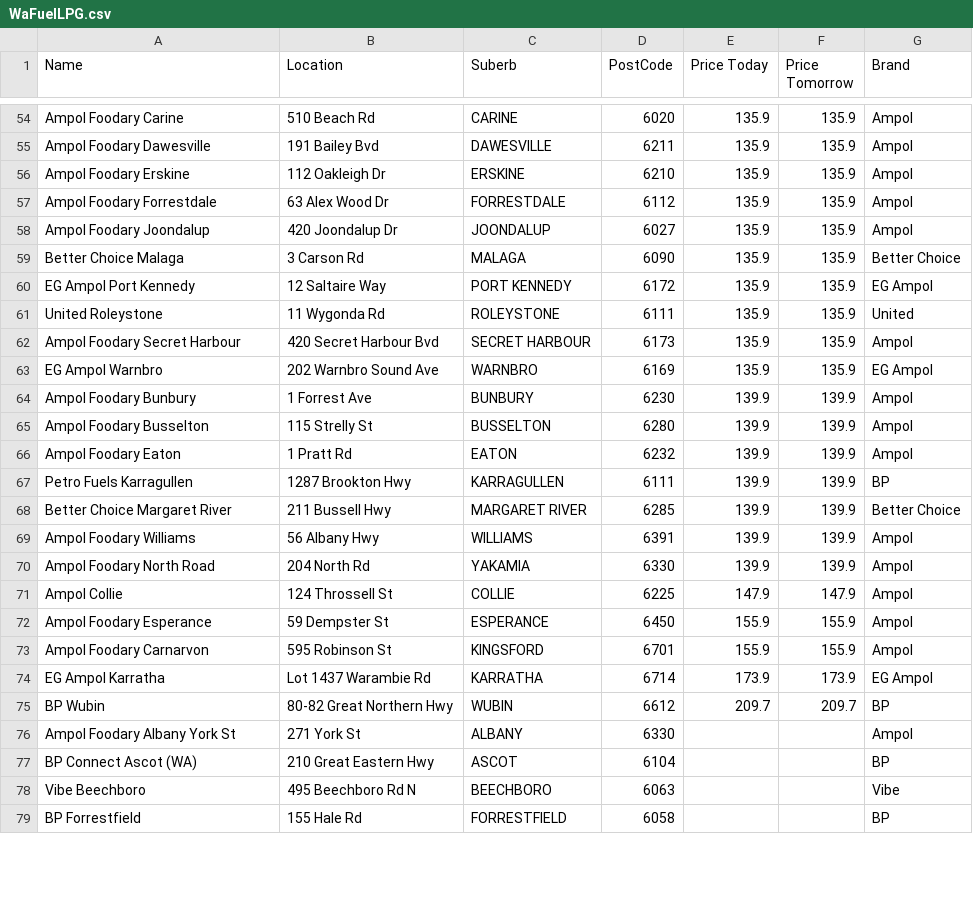
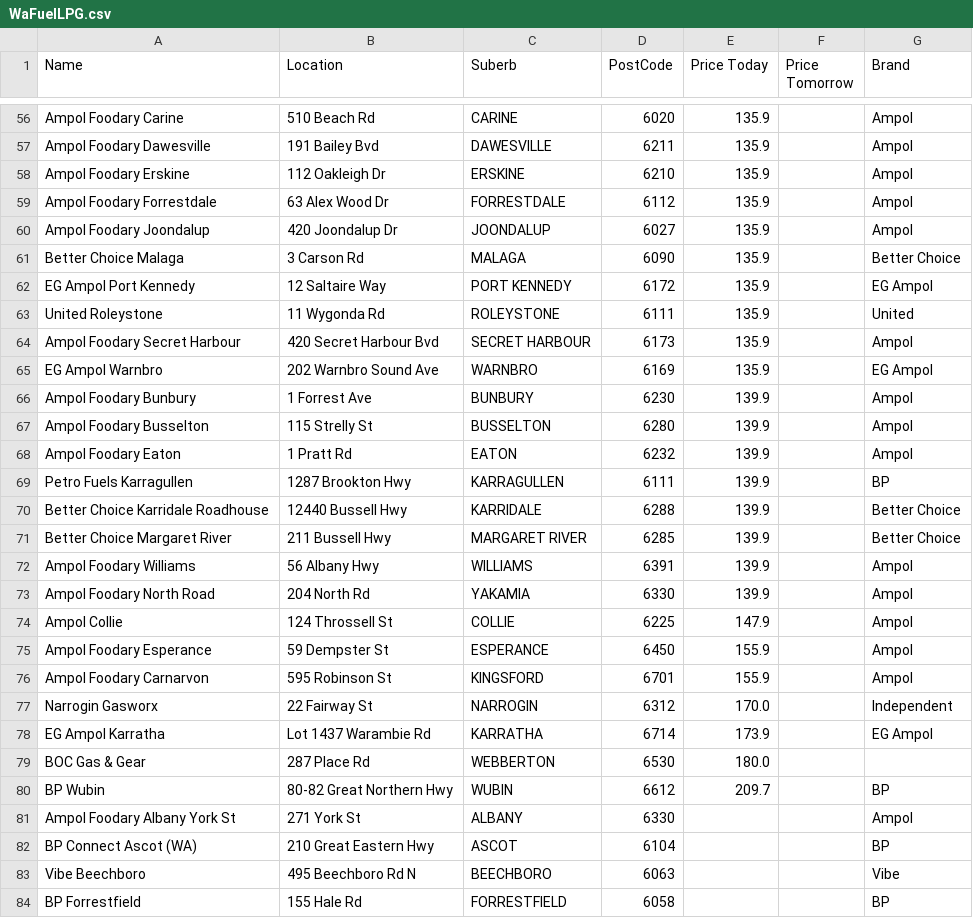
Before and after one commit to Luke3573/WaFuel, a CSV file: WaFuelLPG.csv, drawn as a sheet; only a part is shown, gaps mark what is left out; addresses are those after the commit; the diff covers the shown part only; the diff names each change by its address in the sheet, - before the commit and + after, or states it on an @@ line.

```diff
--- a/WaFuelLPG.csv
+++ b/WaFuelLPG.csv
-F56:F65 (Price Tomorrow): 135.9
+F56:F65 (Price Tomorrow): (empty)
-F66:F69 (Price Tomorrow): 139.9
+F66:F69 (Price Tomorrow): (empty)
+row 70: Better Choice Karridale Roadhouse | 12440 Bussell Hwy | KARRIDALE | 6288 | 139.9 |  | Better Choice
-F71:F73 (Price Tomorrow): 139.9
+F71:F73 (Price Tomorrow): (empty)
-F74 (Price Tomorrow): 147.9
+F74 (Price Tomorrow): (empty)
-F75:F76 (Price Tomorrow): 155.9
+F75:F76 (Price Tomorrow): (empty)
+row 77: Narrogin Gasworx | 22 Fairway St | NARROGIN | 6312 | 170.0 |  | Independent
-F78 (Price Tomorrow): 173.9
+F78 (Price Tomorrow): (empty)
+row 79: BOC Gas & Gear | 287 Place Rd | WEBBERTON | 6530 | 180.0
-F80 (Price Tomorrow): 209.7
+F80 (Price Tomorrow): (empty)
```
Also changed, not shown: 7 added rows, 10 removed rows and 47 edited cells elsewhere in this file.
